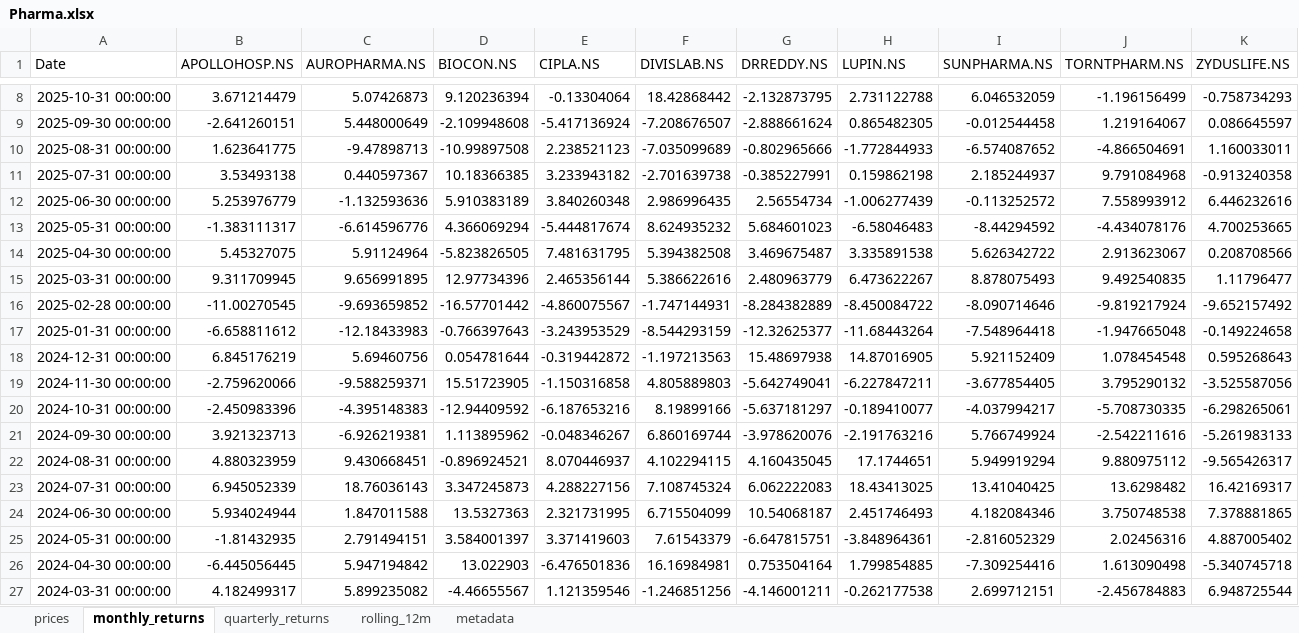
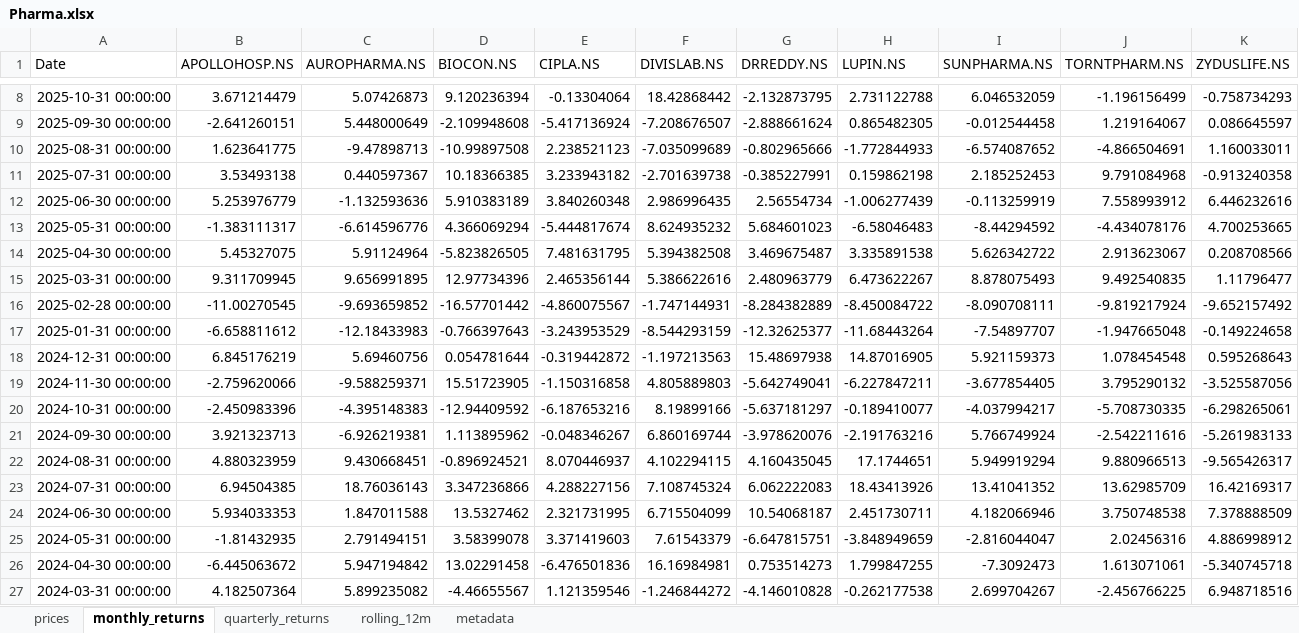
Before and after one commit to rahulshirke7951/stock-sector-dashboard, an Excel workbook: dashboards/Pharma.xlsx, sheet monthly_returns, drawn as a sheet; only a part is shown, gaps mark what is left out; values as stored, in another font and other column widths than the file's, no borders; conditional formats not drawn; the diff covers the shown part only; the diff names each change by its address in the sheet, - before the commit and + after, or states it on an @@ line.

```diff
--- a/dashboards/Pharma.xlsx (sheet monthly_returns)
+++ b/dashboards/Pharma.xlsx (sheet monthly_returns)
-I11 (SUNPHARMA.NS): 2.185244937
+I11 (SUNPHARMA.NS): 2.185252453
-I12 (SUNPHARMA.NS): -0.113252572
+I12 (SUNPHARMA.NS): -0.113259919
-I16 (SUNPHARMA.NS): -8.090714646
+I16 (SUNPHARMA.NS): -8.090708111
-I17 (SUNPHARMA.NS): -7.548964418
+I17 (SUNPHARMA.NS): -7.54897707
-I18 (SUNPHARMA.NS): 5.921152409
+I18 (SUNPHARMA.NS): 5.921159373
-J22 (TORNTPHARM.NS): 9.880975112
+J22 (TORNTPHARM.NS): 9.880966513
-B23 (APOLLOHOSP.NS): 6.945052339
+B23 (APOLLOHOSP.NS): 6.94504385
-D23 (BIOCON.NS): 3.347245873
+D23 (BIOCON.NS): 3.347236866
-H23 (LUPIN.NS): 18.43413025
+H23 (LUPIN.NS): 18.43413926
-I23 (SUNPHARMA.NS): 13.41040425
+I23 (SUNPHARMA.NS): 13.41041352
-J23 (TORNTPHARM.NS): 13.6298482
+J23 (TORNTPHARM.NS): 13.62985709
-B24 (APOLLOHOSP.NS): 5.934024944
+B24 (APOLLOHOSP.NS): 5.934033353
-D24 (BIOCON.NS): 13.5327363
+D24 (BIOCON.NS): 13.5327462
-H24 (LUPIN.NS): 2.451746493
+H24 (LUPIN.NS): 2.451730711
-I24 (SUNPHARMA.NS): 4.182084346
+I24 (SUNPHARMA.NS): 4.182066946
-K24 (ZYDUSLIFE.NS): 7.378881865
+K24 (ZYDUSLIFE.NS): 7.378888509
-D25 (BIOCON.NS): 3.584001397
+D25 (BIOCON.NS): 3.58399078
-H25 (LUPIN.NS): -3.848964361
+H25 (LUPIN.NS): -3.848949659
-I25 (SUNPHARMA.NS): -2.816052329
+I25 (SUNPHARMA.NS): -2.816044047
-K25 (ZYDUSLIFE.NS): 4.887005402
+K25 (ZYDUSLIFE.NS): 4.886998912
-B26 (APOLLOHOSP.NS): -6.445056445
+B26 (APOLLOHOSP.NS): -6.445063672
-D26 (BIOCON.NS): 13.022903
+D26 (BIOCON.NS): 13.02291458
-G26 (DRREDDY.NS): 0.753504164
+G26 (DRREDDY.NS): 0.753514273
-H26 (LUPIN.NS): 1.799854885
+H26 (LUPIN.NS): 1.799847255
-I26 (SUNPHARMA.NS): -7.309254416
+I26 (SUNPHARMA.NS): -7.3092473
-J26 (TORNTPHARM.NS): 1.613090498
+J26 (TORNTPHARM.NS): 1.613071061
-B27 (APOLLOHOSP.NS): 4.182499317
+B27 (APOLLOHOSP.NS): 4.182507364
-F27 (DIVISLAB.NS): -1.246851256
+F27 (DIVISLAB.NS): -1.246844272
-G27 (DRREDDY.NS): -4.146001211
+G27 (DRREDDY.NS): -4.146010828
-I27 (SUNPHARMA.NS): 2.699712151
+I27 (SUNPHARMA.NS): 2.699704267
-J27 (TORNTPHARM.NS): -2.456784883
+J27 (TORNTPHARM.NS): -2.456766225
-K27 (ZYDUSLIFE.NS): 6.948725544
+K27 (ZYDUSLIFE.NS): 6.948718516
```
Also changed, not shown: 183 edited cells elsewhere in this sheet, sheet rolling_12m, sheet prices, sheet quarterly_returns, dashboards/Banking.xlsx, dashboards/Energy.xlsx, 7 other files.
